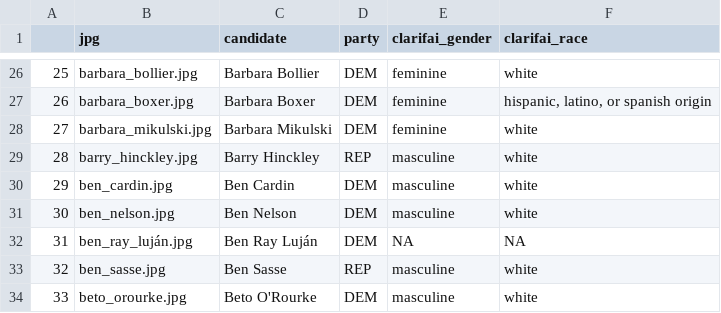
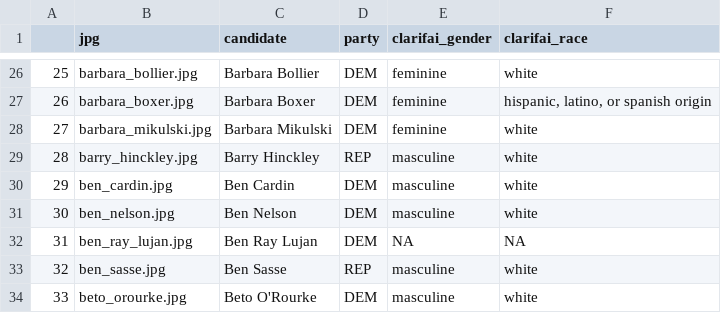
Before and after one commit to sina-chen/predictors_of_polling_errors, a CSV file: data/us_senate/clarifai_race.csv, drawn as a sheet; only a part is shown, gaps mark what is left out; the diff names each change by its address in the sheet, - before the commit and + after, or states it on an @@ line.

```diff
--- a/data/us_senate/clarifai_race.csv
+++ b/data/us_senate/clarifai_race.csv
-B32 (jpg): ben_ray_luján.jpg
+B32 (jpg): ben_ray_lujan.jpg
-C32 (candidate): Ben Ray Luján
+C32 (candidate): Ben Ray Lujan
```
Also changed, not shown: data/us_senate/race_gender_checked.csv, 1 other file.
